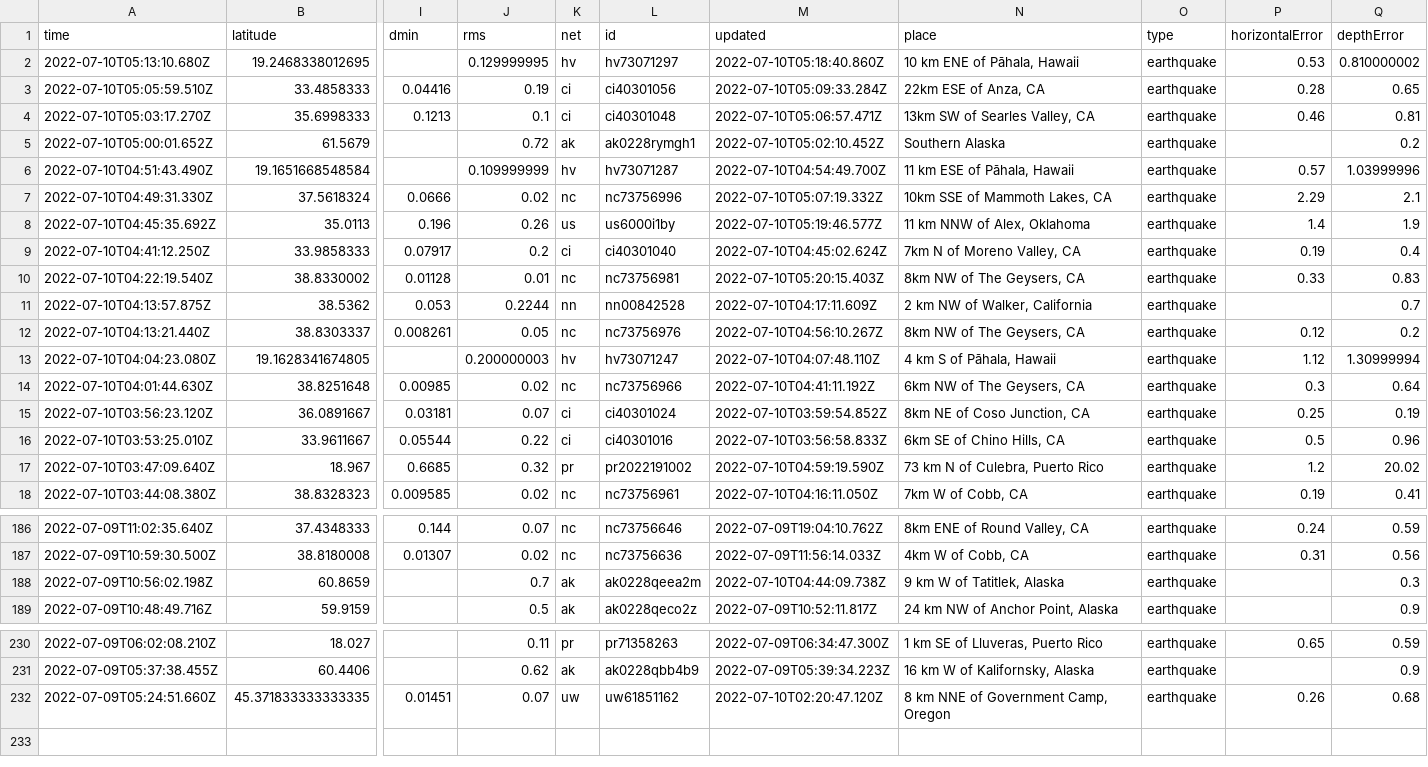
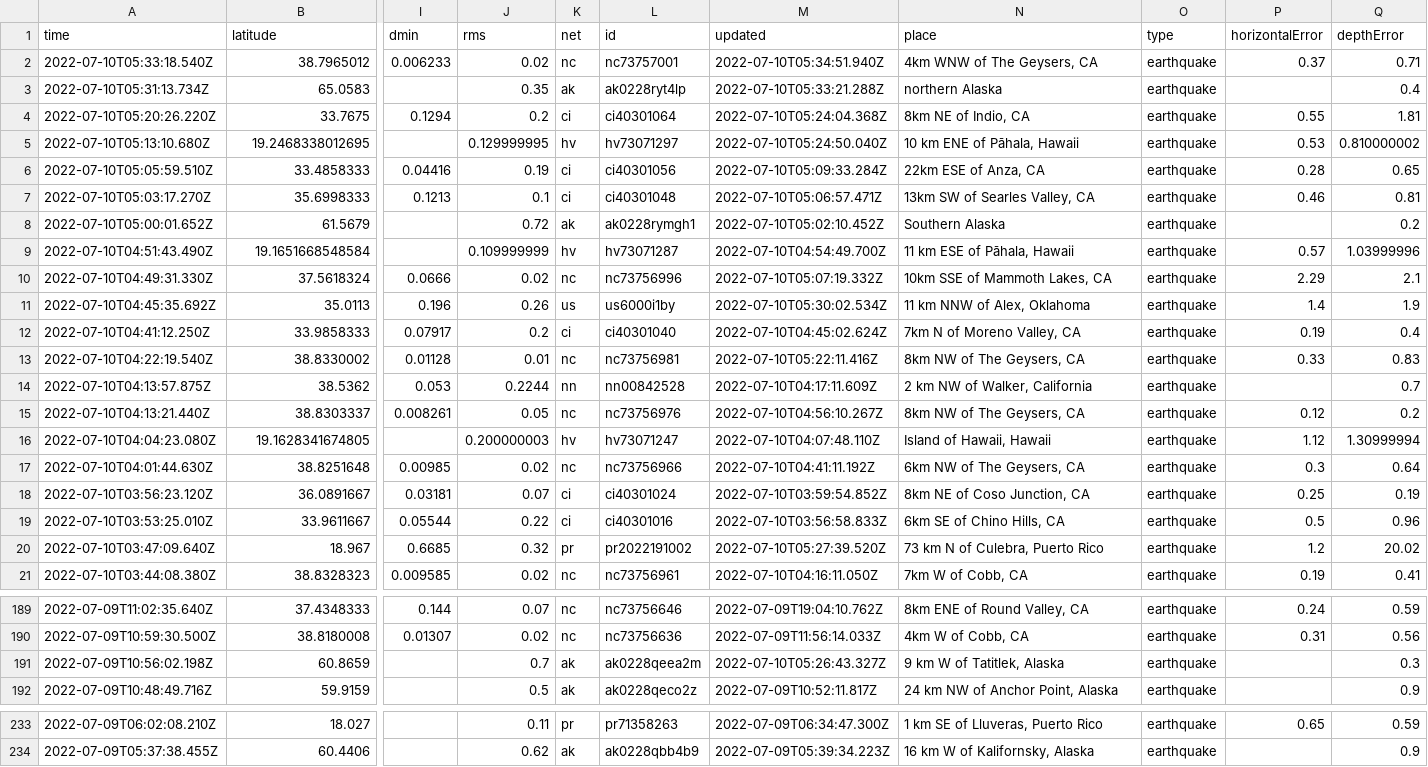
Before and after one commit to CHelmsenterprisenewscom/my-reporting-robot, a CSV file: usgs_current.csv, drawn as a sheet; only a part is shown, gaps mark what is left out; removed rows and columns are numbered as before the commit, all else as after; rows hold the shown columns only; the diff names each change by its address in the sheet, - before the commit and + after, or states it on an @@ line.

```diff
--- a/usgs_current.csv
+++ b/usgs_current.csv
+row 2: 2022-07-10T05:33:18.540Z | 38.7965012 | 0.006233 | 0.02 | nc | nc73757001 | 2022-07-10T05:34:51.940Z | 4km WNW of The Geysers, CA | earthquake | 0.37 | 0.71
+row 3: 2022-07-10T05:31:13.734Z | 65.0583 |  | 0.35 | ak | ak0228ryt4lp | 2022-07-10T05:33:21.288Z | northern Alaska | earthquake |  | 0.4
+row 4: 2022-07-10T05:20:26.220Z | 33.7675 | 0.1294 | 0.2 | ci | ci40301064 | 2022-07-10T05:24:04.368Z | 8km NE of Indio, CA | earthquake | 0.55 | 1.81
-M5 (updated): 2022-07-10T05:18:40.860Z
+M5 (updated): 2022-07-10T05:24:50.040Z
-M11 (updated): 2022-07-10T05:19:46.577Z
+M11 (updated): 2022-07-10T05:30:02.534Z
-M13 (updated): 2022-07-10T05:20:15.403Z
+M13 (updated): 2022-07-10T05:22:11.416Z
-N16 (place): 4 km S of Pāhala, Hawaii
+N16 (place): Island of Hawaii, Hawaii
-M20 (updated): 2022-07-10T04:59:19.590Z
+M20 (updated): 2022-07-10T05:27:39.520Z
-M191 (updated): 2022-07-10T04:44:09.738Z
+M191 (updated): 2022-07-10T05:26:43.327Z
-row 232: 2022-07-09T05:24:51.660Z | 45.371833333333335 | 0.01451 | 0.07 | uw | uw61851162 | 2022-07-10T02:20:47.120Z | 8 km NNE of Government Camp, Oregon | earthquake | 0.26 | 0.68
```
